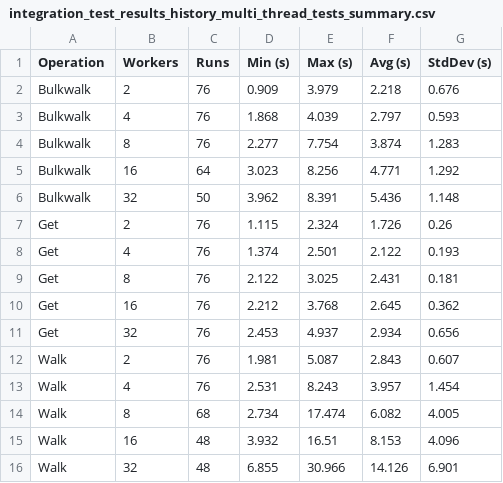
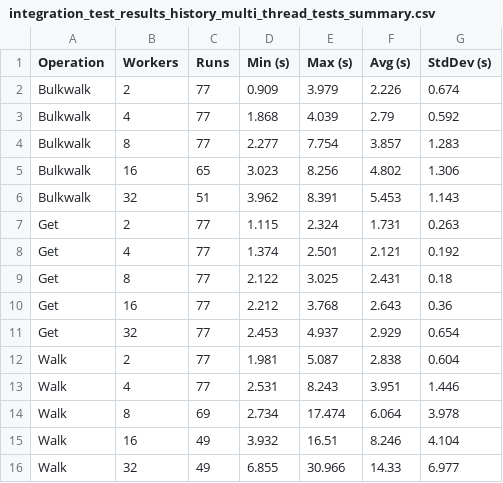
Before and after one commit to carlkidcrypto/ezsnmp, a CSV file: analysis/data/integration_test_results_history_multi_thread_tests_summary.csv, drawn as a sheet.

```diff
--- a/analysis/data/integration_test_results_history_multi_thread_tests_summary.csv
+++ b/analysis/data/integration_test_results_history_multi_thread_tests_summary.csv
@@ -1,16 +1,16 @@
 Operation,Workers,Runs,Min (s),Max (s),Avg (s),StdDev (s)
-Bulkwalk,2,76,0.909,3.979,2.218,0.676
-Bulkwalk,4,76,1.868,4.039,2.797,0.593
-Bulkwalk,8,76,2.277,7.754,3.874,1.283
-Bulkwalk,16,64,3.023,8.256,4.771,1.292
-Bulkwalk,32,50,3.962,8.391,5.436,1.148
-Get,2,76,1.115,2.324,1.726,0.26
-Get,4,76,1.374,2.501,2.122,0.193
-Get,8,76,2.122,3.025,2.431,0.181
-Get,16,76,2.212,3.768,2.645,0.362
-Get,32,76,2.453,4.937,2.934,0.656
-Walk,2,76,1.981,5.087,2.843,0.607
-Walk,4,76,2.531,8.243,3.957,1.454
-Walk,8,68,2.734,17.474,6.082,4.005
-Walk,16,48,3.932,16.51,8.153,4.096
-Walk,32,48,6.855,30.966,14.126,6.901
+Bulkwalk,2,77,0.909,3.979,2.226,0.674
+Bulkwalk,4,77,1.868,4.039,2.79,0.592
+Bulkwalk,8,77,2.277,7.754,3.857,1.283
+Bulkwalk,16,65,3.023,8.256,4.802,1.306
+Bulkwalk,32,51,3.962,8.391,5.453,1.143
+Get,2,77,1.115,2.324,1.731,0.263
+Get,4,77,1.374,2.501,2.121,0.192
+Get,8,77,2.122,3.025,2.431,0.18
+Get,16,77,2.212,3.768,2.643,0.36
+Get,32,77,2.453,4.937,2.929,0.654
+Walk,2,77,1.981,5.087,2.838,0.604
+Walk,4,77,2.531,8.243,3.951,1.446
+Walk,8,69,2.734,17.474,6.064,3.978
+Walk,16,49,3.932,16.51,8.246,4.104
+Walk,32,49,6.855,30.966,14.33,6.977
```
Also changed, not shown: analysis/data/integration_test_results_history_fd_summary.csv, analysis/data/integration_test_results_history_multi_process_tests_summary.csv, 6 other files.
